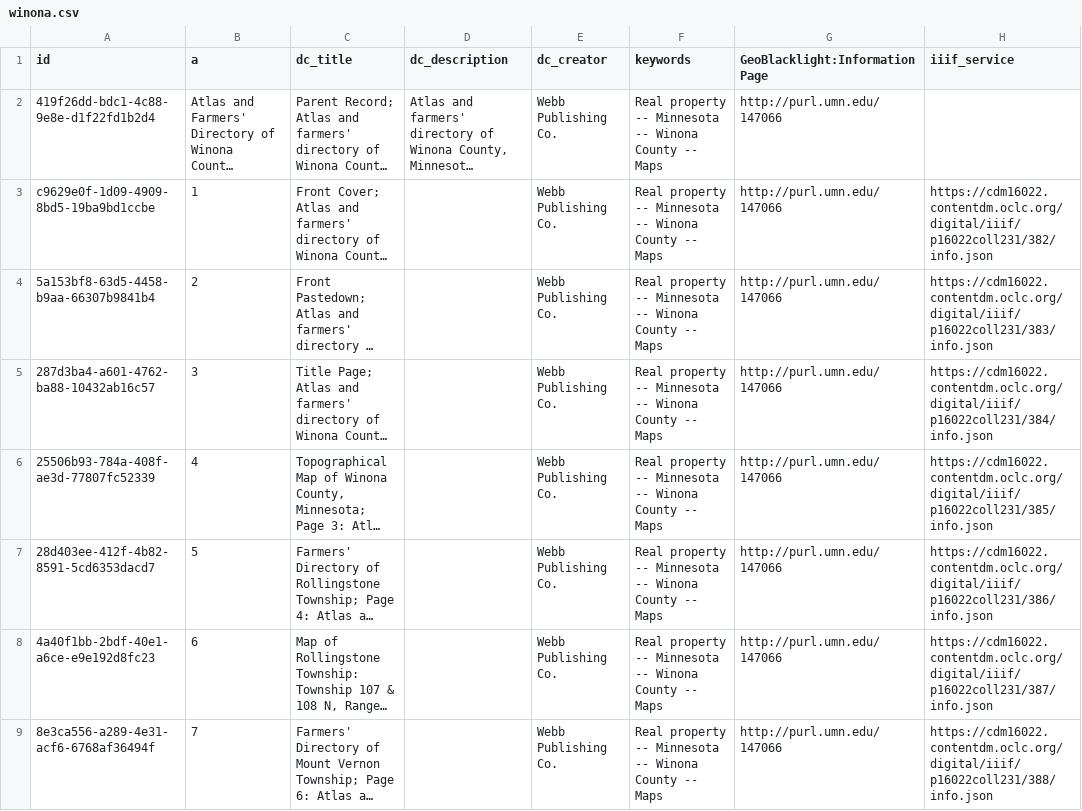
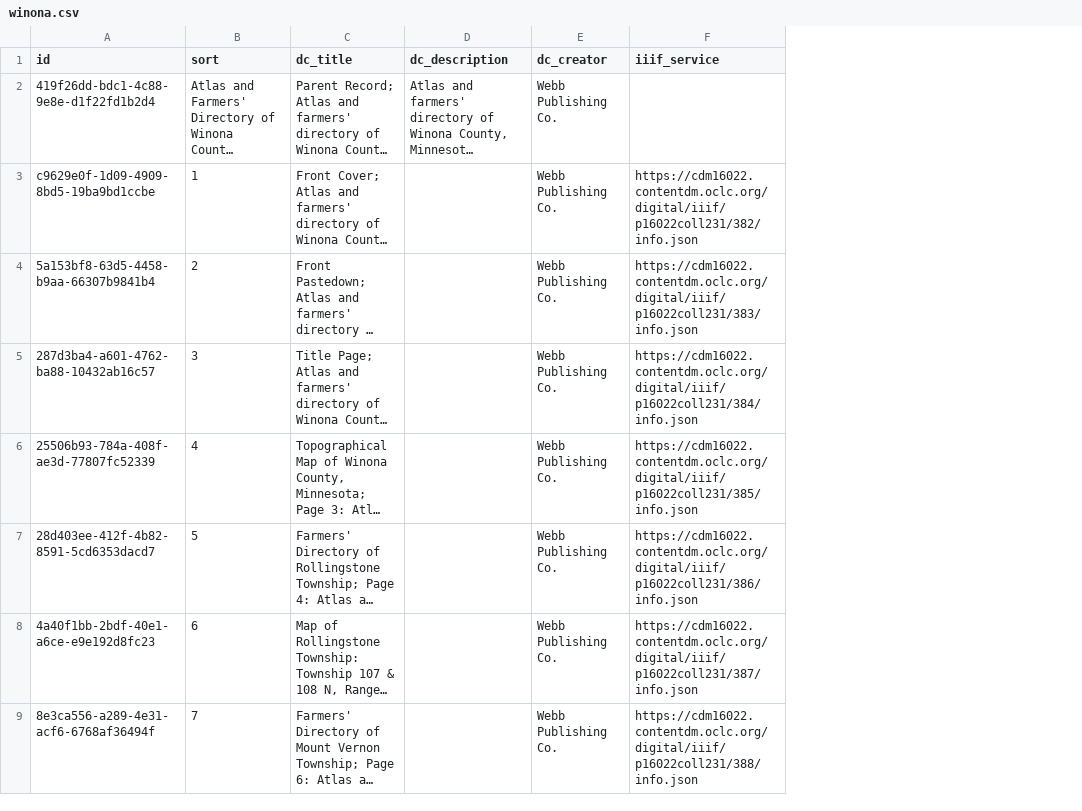
Before and after one commit to BTAA-Geospatial-Data-Project/iii-manifests, a CSV file: winona.csv, drawn as a sheet; only a part is shown; long unchanged cells end in …; the diff names each change by its address in the sheet, - before the commit and + after, or states it on an @@ line.

```diff
--- a/winona.csv
+++ b/winona.csv
-column F (keywords), rows 2-9: all Real property -- Minnesota -- Winona County -- Maps
-column G (GeoBlacklight:Information Page), rows 2-9: all http://purl.umn.edu/147066
-B1: a
+B1: sort
```
Also changed, not shown: sibley.csv, 13 other files.
